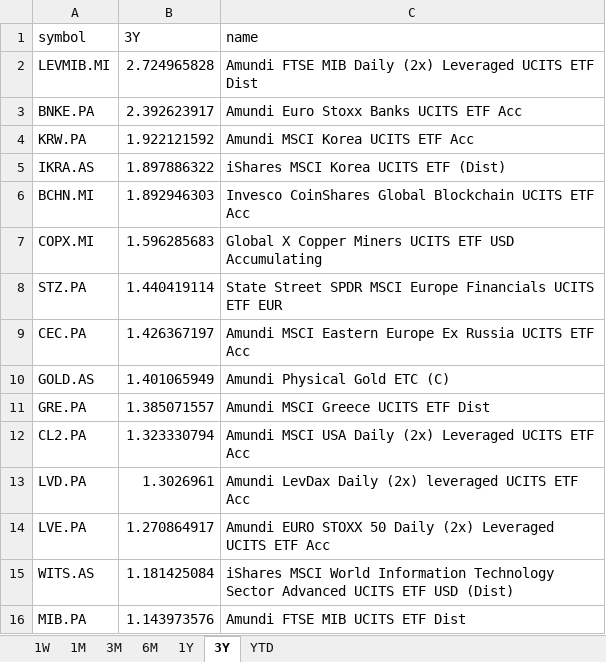
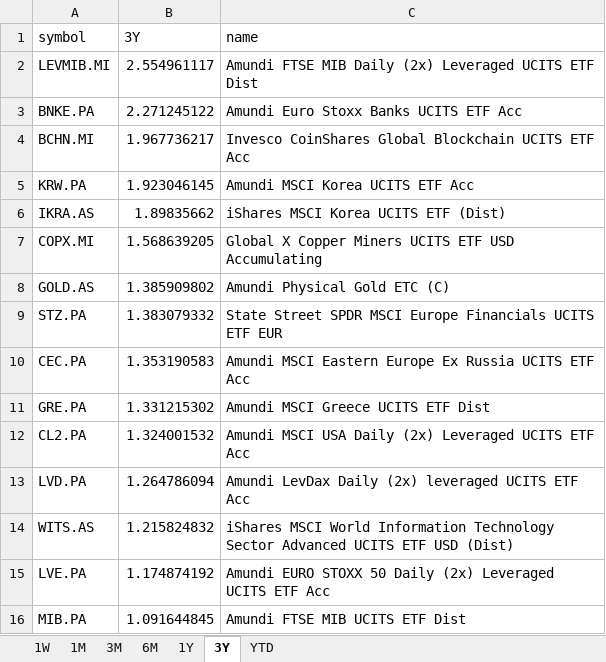
Before and after one commit to laceto/myfinance2, an Excel workbook: data/results/etf/returns_ranking.xlsx, sheet 3Y, drawn as a sheet; values as stored, in another font and other column widths than the file's, no borders; removed rows and columns are numbered as before the commit, all else as after; the diff names each change by its address in the sheet, - before the commit and + after, or states it on an @@ line.

```diff
--- a/data/results/etf/returns_ranking.xlsx (sheet 3Y)
+++ b/data/results/etf/returns_ranking.xlsx (sheet 3Y)
-B2 (3Y): 2.724965828
+B2 (3Y): 2.554961117
-B3 (3Y): 2.392623917
+B3 (3Y): 2.271245122
+row 4: BCHN.MI | 1.967736217 | Invesco CoinShares Global Blockchain UCITS ETF Acc
-B5 (3Y): 1.922121592
+B5 (3Y): 1.923046145
-B6 (3Y): 1.897886322
+B6 (3Y): 1.89835662
-row 6: BCHN.MI | 1.892946303 | Invesco CoinShares Global Blockchain UCITS ETF Acc
-B7 (3Y): 1.596285683
+B7 (3Y): 1.568639205
+row 8: GOLD.AS | 1.385909802 | Amundi Physical Gold ETC (C)
-B9 (3Y): 1.440419114
+B9 (3Y): 1.383079332
-B10 (3Y): 1.426367197
+B10 (3Y): 1.353190583
-row 10: GOLD.AS | 1.401065949 | Amundi Physical Gold ETC (C)
-B11 (3Y): 1.385071557
+B11 (3Y): 1.331215302
-B12 (3Y): 1.323330794
+B12 (3Y): 1.324001532
-B13 (3Y): 1.3026961
+B13 (3Y): 1.264786094
-row 14: LVE.PA | 1.270864917 | Amundi EURO STOXX 50 Daily (2x) Leveraged UCITS ETF Acc
-B14 (3Y): 1.181425084
+B14 (3Y): 1.215824832
+row 15: LVE.PA | 1.174874192 | Amundi EURO STOXX 50 Daily (2x) Leveraged UCITS ETF Acc
-B16 (3Y): 1.143973576
+B16 (3Y): 1.091644845
```
Also changed, not shown: sheet 6M, sheet 1W, sheet 3M, sheet 1M, sheet 1Y, sheet YTD, 2 other files.
